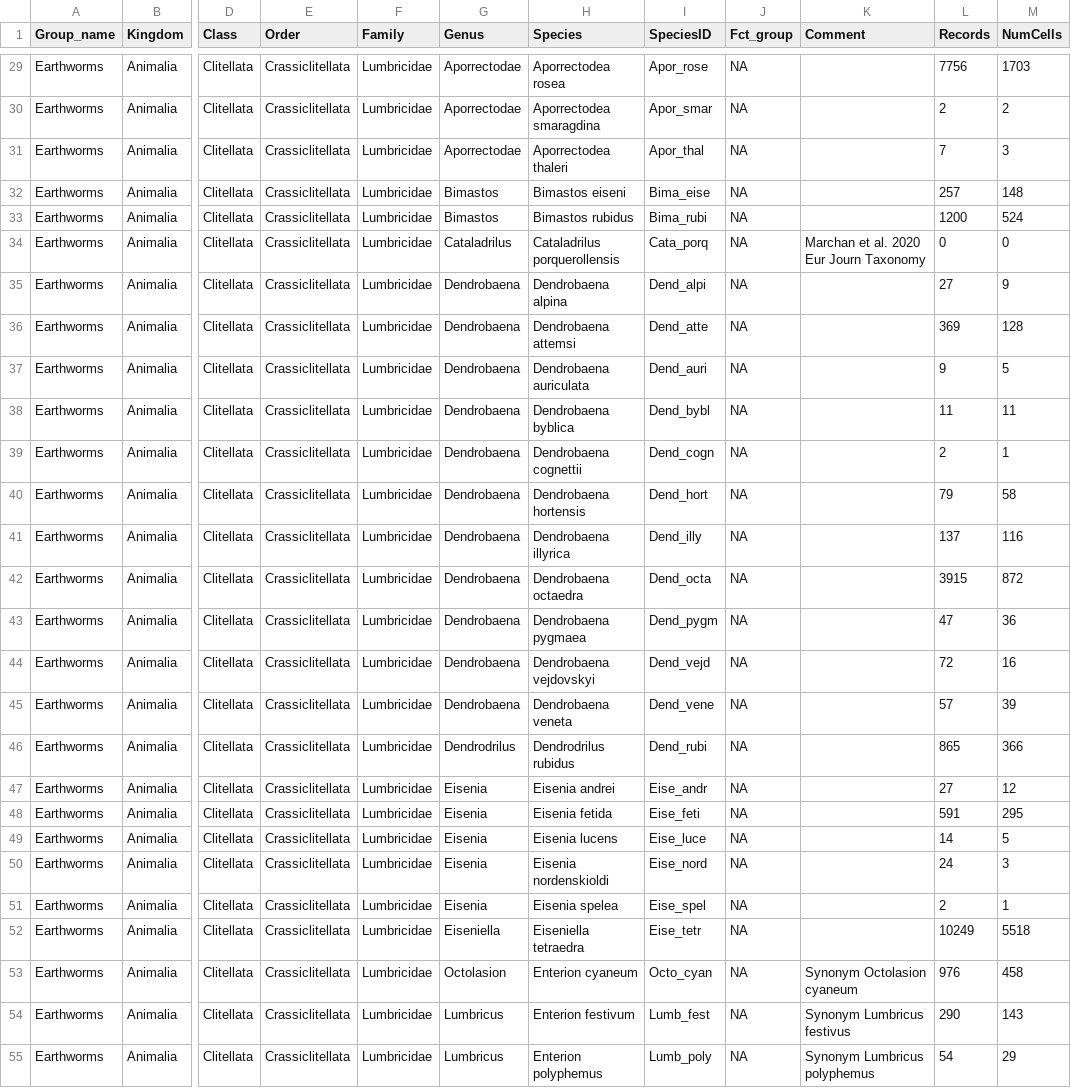
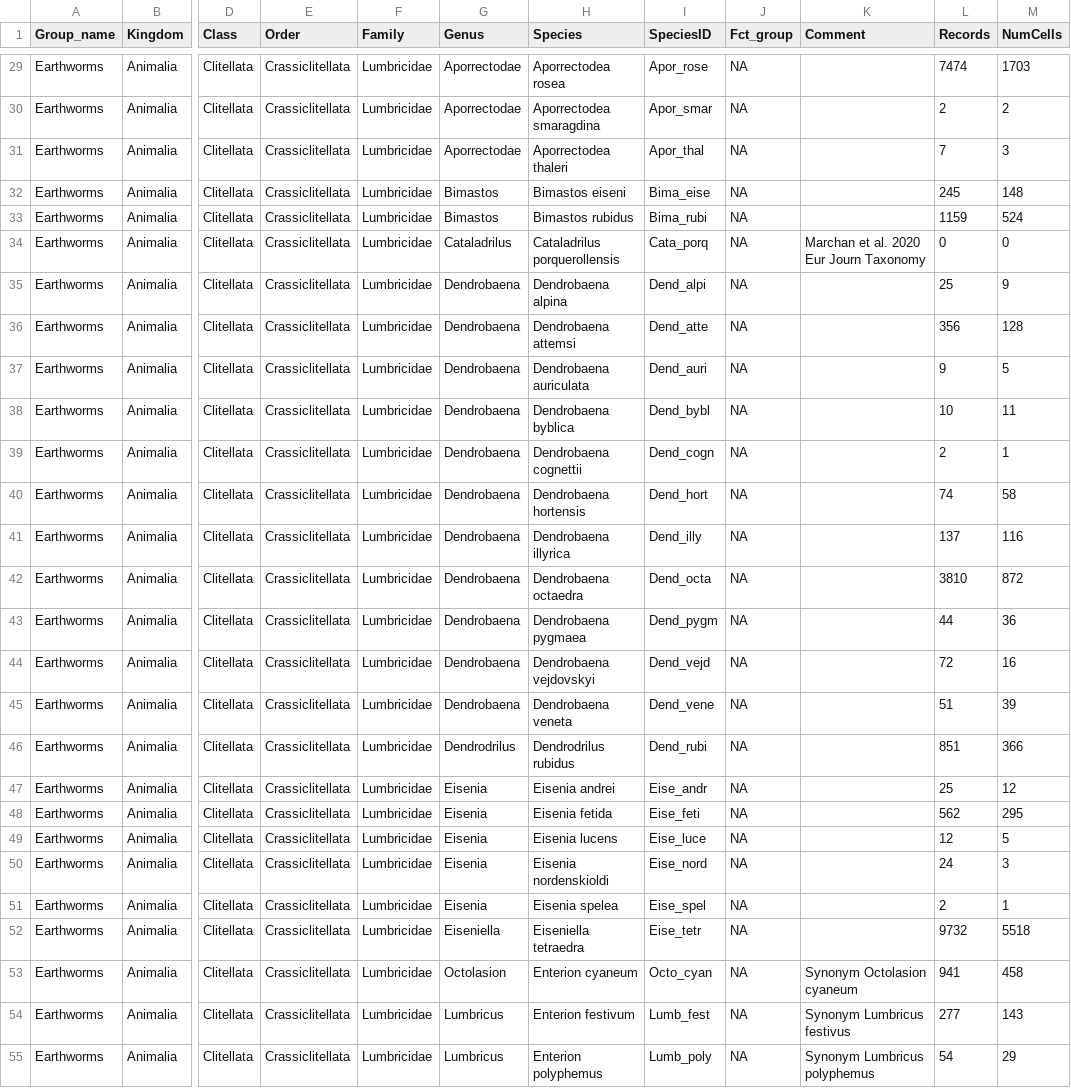
Before and after one commit to JeMaNd-r/SoilBiodiversity, a CSV file: results/Species_list_Crassiclitellata.csv, drawn as a sheet; only a part is shown, gaps mark what is left out; the diff covers the shown part only; the diff names each change by its address in the sheet, - before the commit and + after, or states it on an @@ line.

Commit message:
Recalculate number of records & grid cells
Fix calculation of grid cell number and fix R object names ("." replaced by "_")

```diff
--- a/results/Species_list_Crassiclitellata.csv
+++ b/results/Species_list_Crassiclitellata.csv
-L29 (Records): 7756
+L29 (Records): 7474
-L32 (Records): 257
+L32 (Records): 245
-L33 (Records): 1200
+L33 (Records): 1159
-L35 (Records): 27
+L35 (Records): 25
-L36 (Records): 369
+L36 (Records): 356
-L38 (Records): 11
+L38 (Records): 10
-L40 (Records): 79
+L40 (Records): 74
-L42 (Records): 3915
+L42 (Records): 3810
-L43 (Records): 47
+L43 (Records): 44
-L45 (Records): 57
+L45 (Records): 51
-L46 (Records): 865
+L46 (Records): 851
-L47 (Records): 27
+L47 (Records): 25
-L48 (Records): 591
+L48 (Records): 562
-L49 (Records): 14
+L49 (Records): 12
-L52 (Records): 10249
+L52 (Records): 9732
-L53 (Records): 976
+L53 (Records): 941
-L54 (Records): 290
+L54 (Records): 277
```
Also changed, not shown: 28 edited cells elsewhere in this file, 2 other files.
